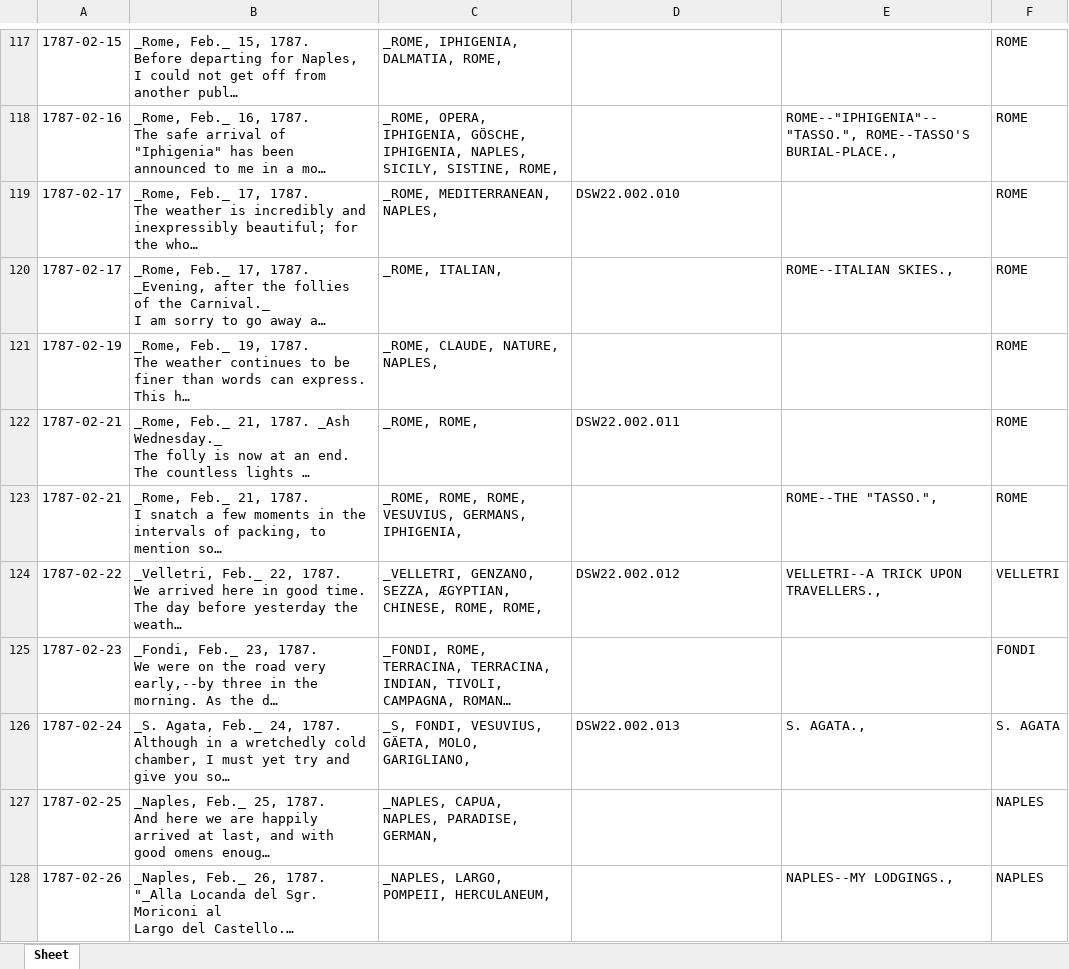
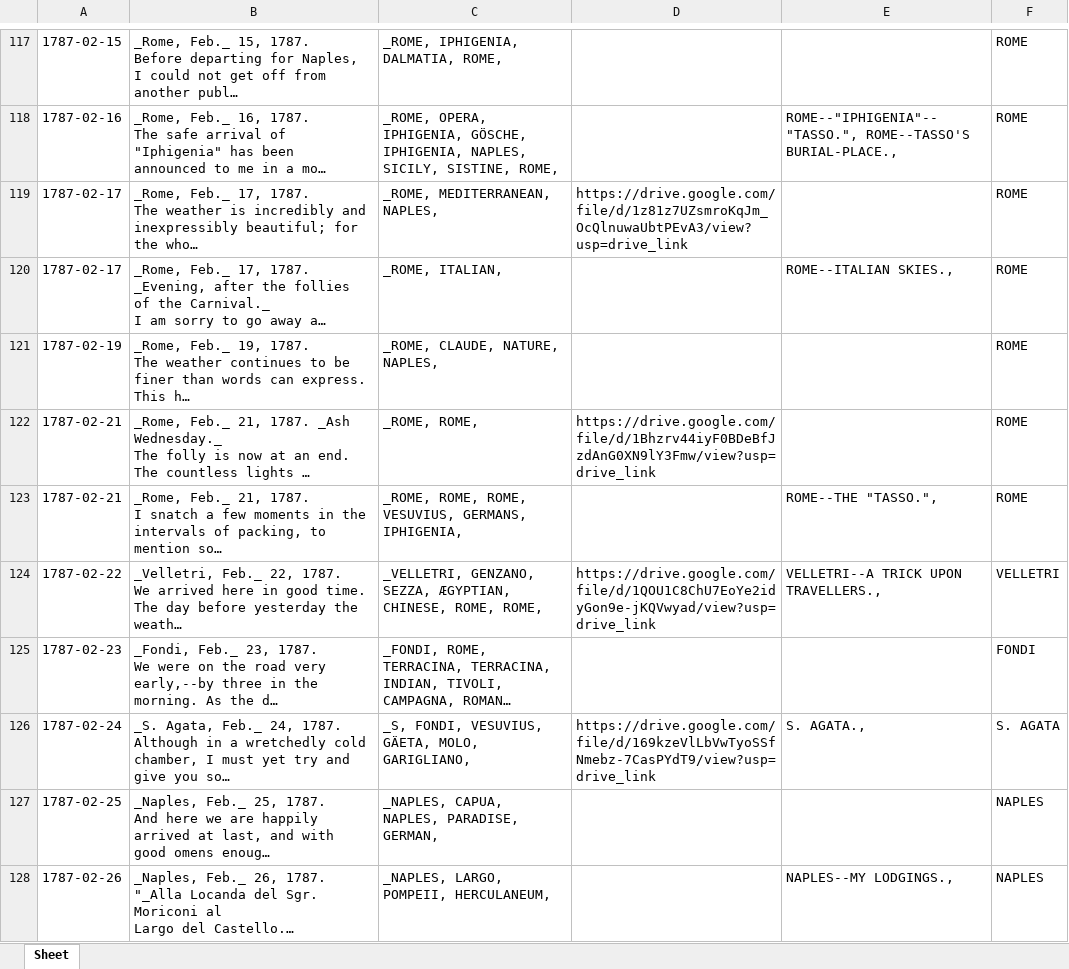
Before and after one commit to lommoberry/database-sisters, an Excel workbook: database_sisters/justPlayin/3.xlsx, sheet Sheet, drawn as a sheet; only a part is shown, gaps mark what is left out; long unchanged cells end in …; values as stored, in another font and other column widths than the file's, no cell formats; the diff covers the shown part only; the diff names each change by its address in the sheet, - before the commit and + after, or states it on an @@ line.

```diff
--- a/database_sisters/justPlayin/3.xlsx (sheet Sheet)
+++ b/database_sisters/justPlayin/3.xlsx (sheet Sheet)
-D119: DSW22.002.010
+D119: https://drive.google.com/file/d/1z81z7UZsmroKqJm_OcQlnuwaUbtPEvA3/view?usp=drive_link
-D122: DSW22.002.011
+D122: https://drive.google.com/file/d/1Bhzrv44iyF0BDeBfJzdAnG0XN9lY3Fmw/view?usp=drive_link
-D124: DSW22.002.012
+D124: https://drive.google.com/file/d/1QOU1C8ChU7EoYe2idyGon9e-jKQVwyad/view?usp=drive_link
-D126: DSW22.002.013
+D126: https://drive.google.com/file/d/169kzeVlLbVwTyoSSfNmebz-7CasPYdT9/view?usp=drive_link
```
Also changed, not shown: 29 edited cells elsewhere in this sheet, cell formats, 2 other files.
